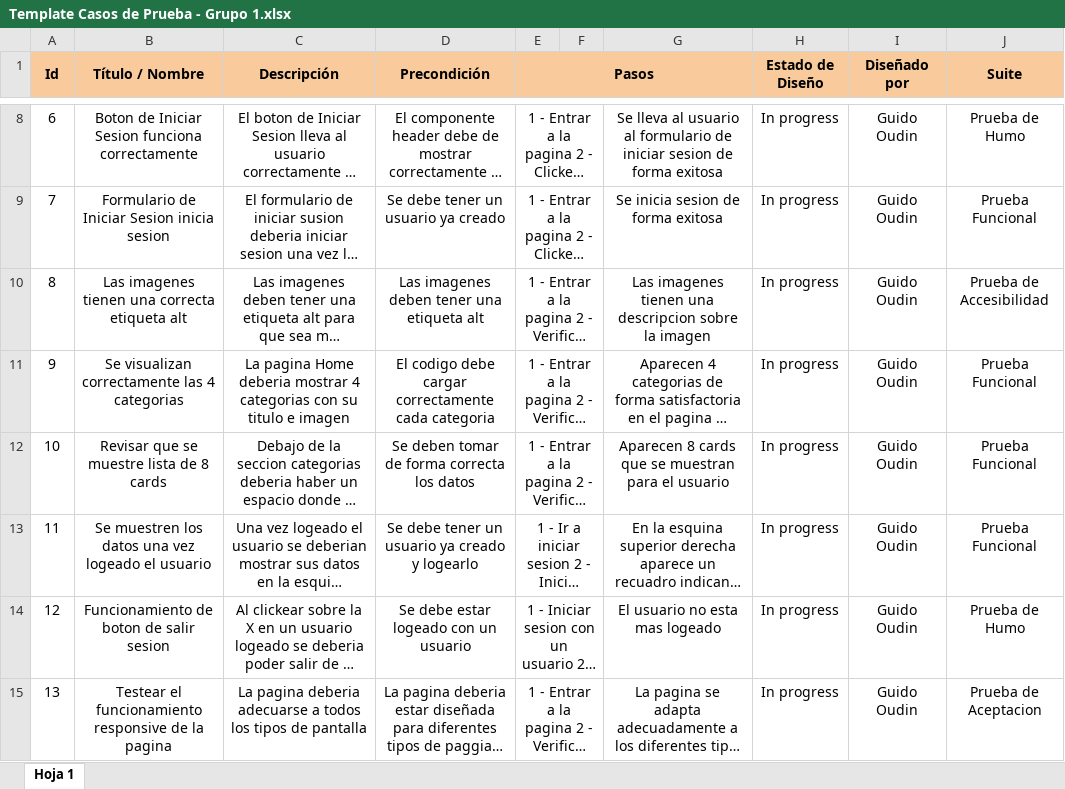
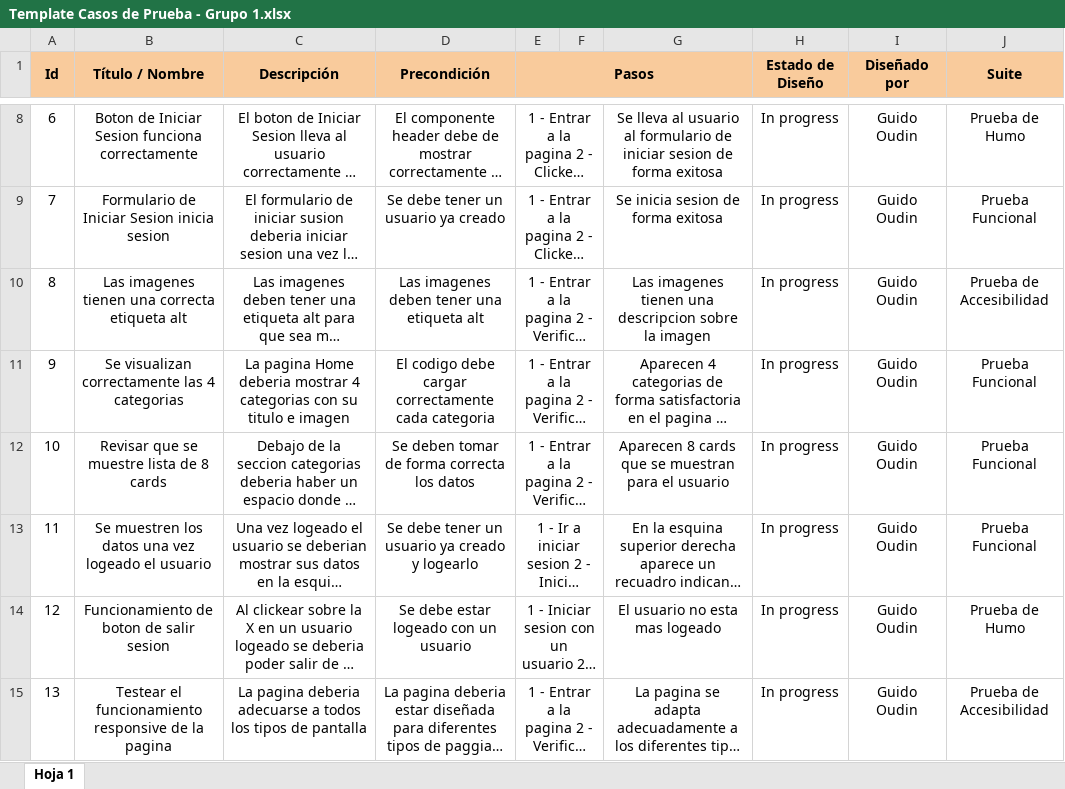
Before and after one commit to angelestrada14019/pi-sixvago-g1, an Excel workbook: Testing/Template Casos de Prueba - Grupo 1.xlsx, sheet Hoja 1, drawn as a sheet; only a part is shown, gaps mark what is left out; long unchanged cells end in …; values as stored, in another font and other column widths than the file's, no borders; charts and pictures not drawn; the diff names each change by its address in the sheet, - before the commit and + after, or states it on an @@ line.

```diff
--- a/Testing/Template Casos de Prueba - Grupo 1.xlsx (sheet Hoja 1)
+++ b/Testing/Template Casos de Prueba - Grupo 1.xlsx (sheet Hoja 1)
-J15 (Suite): Prueba de Aceptacion
+J15 (Suite): Prueba de Accesibilidad
```
Also changed, not shown: charts or pictures, 1 other file.
